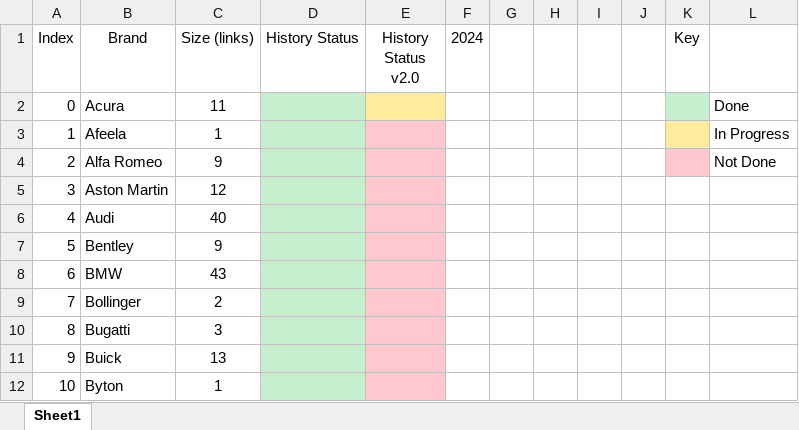
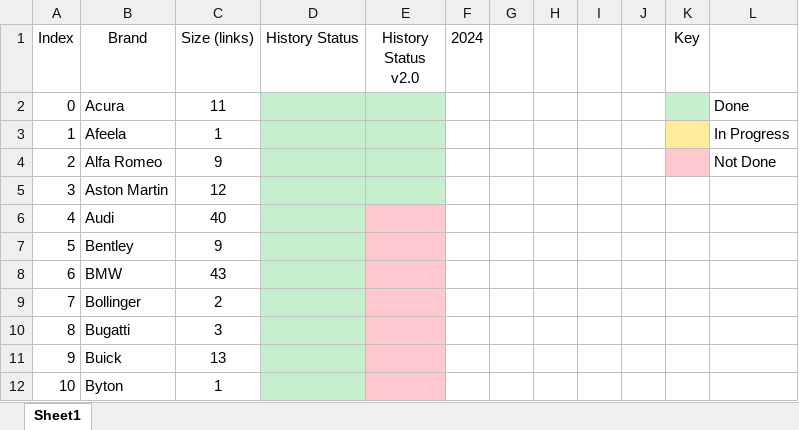
Before and after one commit to petermatts/CarStats, an Excel workbook: Docs/HistoryScrapeStatus.xlsx, sheet Sheet1, drawn as a sheet; only a part is shown; values as stored, in another font and other column widths than the file's, no borders; the diff names each change by its address in the sheet, - before the commit and + after, or states it on an @@ line.

Commit message:
Fixed scraper for new UI, still a few kinks to work out, longer sleep constant is more robust but takes longer... running full scrape again, see HistoryScrapeStatus.xlsx for progress details

```diff
--- a/Docs/HistoryScrapeStatus.xlsx (sheet Sheet1)
+++ b/Docs/HistoryScrapeStatus.xlsx (sheet Sheet1)
-E2 fill: #FFEB9C
+E2 fill: #C6EFCE
-E3:E5 fill: #FFC7CE
+E3:E5 fill: #C6EFCE
```
Also changed, not shown: 3 other files.
